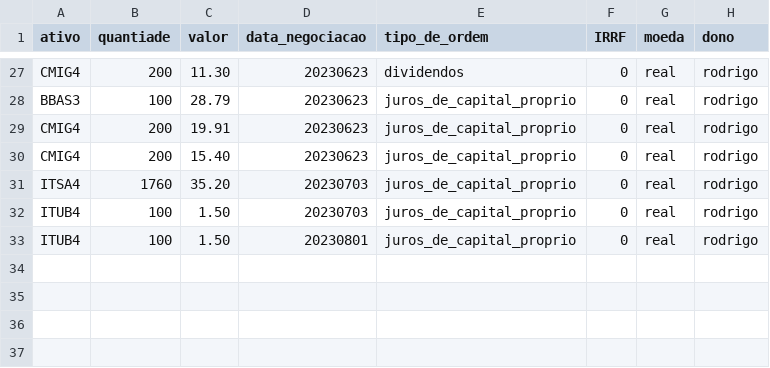
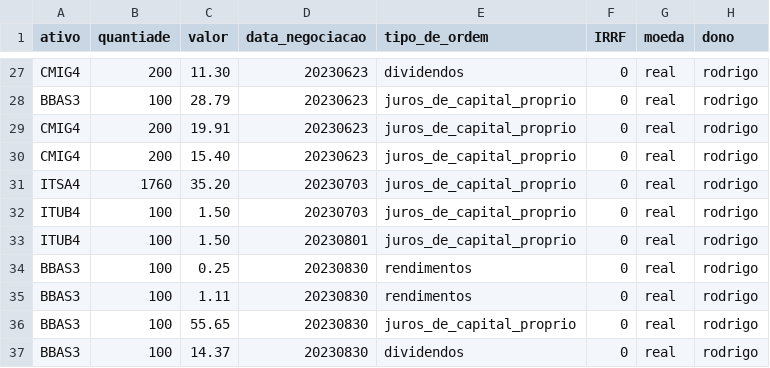
Before and after one commit to Rodrigosis/Dashboard, a CSV file: dashboard/csv/proventos.csv, drawn as a sheet; only a part is shown, gaps mark what is left out; the diff names each change by its address in the sheet, - before the commit and + after, or states it on an @@ line.

```diff
--- a/dashboard/csv/proventos.csv
+++ b/dashboard/csv/proventos.csv
+row 34: BBAS3 | 100 | 0.25 | 20230830 | rendimentos | 0 | real | rodrigo
+row 35: BBAS3 | 100 | 1.11 | 20230830 | rendimentos | 0 | real | rodrigo
+row 36: BBAS3 | 100 | 55.65 | 20230830 | juros_de_capital_proprio | 0 | real | rodrigo
+row 37: BBAS3 | 100 | 14.37 | 20230830 | dividendos | 0 | real | rodrigo
```
Also changed, not shown: dashboard/csv/CDI.csv, 1 other file.
